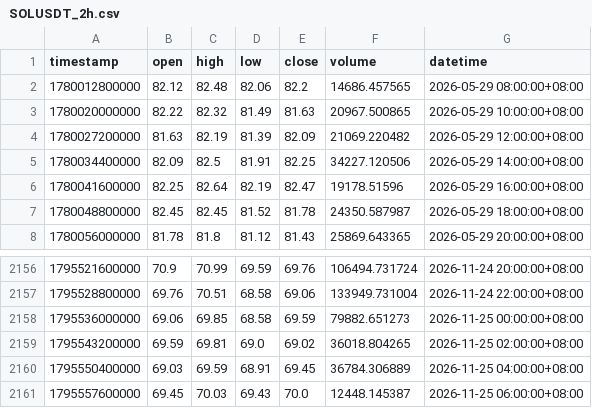
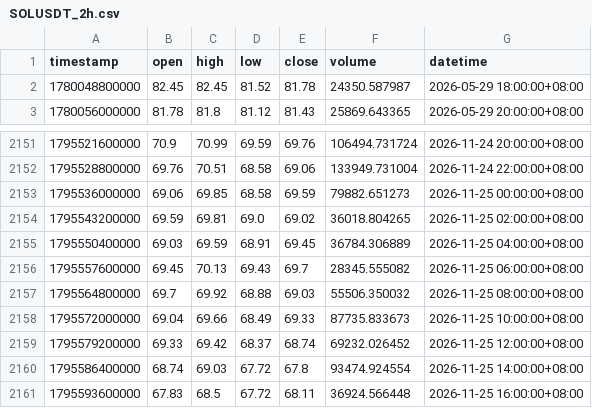
Before and after one commit to JAB18999/sol-perp-quant-report, a CSV file: data/SOLUSDT_2h.csv, drawn as a sheet; only a part is shown, gaps mark what is left out.

```diff
--- a/data/SOLUSDT_2h.csv
+++ b/data/SOLUSDT_2h.csv
@@ -1,7 +1,2 @@
 timestamp,open,high,low,close,volume,datetime
-1780012800000,82.12,82.48,82.06,82.2,14686.457565,2026-05-29 08:00:00+08:00
-1780020000000,82.22,82.32,81.49,81.63,20967.500865,2026-05-29 10:00:00+08:00
-1780027200000,81.63,82.19,81.39,82.09,21069.220482,2026-05-29 12:00:00+08:00
-1780034400000,82.09,82.5,81.91,82.25,34227.120506,2026-05-29 14:00:00+08:00
-1780041600000,82.25,82.64,82.19,82.47,19178.51596,2026-05-29 16:00:00+08:00
 1780048800000,82.45,82.45,81.52,81.78,24350.587987,2026-05-29 18:00:00+08:00
@@ -2160,2 +2155,7 @@ timestamp,open,high,low,close,volume,datetime
 1795550400000,69.03,69.59,68.91,69.45,36784.306889,2026-11-25 04:00:00+08:00
-1795557600000,69.45,70.03,69.43,70.0,12448.145387,2026-11-25 06:00:00+08:00
+1795557600000,69.45,70.13,69.43,69.7,28345.555082,2026-11-25 06:00:00+08:00
+1795564800000,69.7,69.92,68.88,69.03,55506.350032,2026-11-25 08:00:00+08:00
+1795572000000,69.04,69.66,68.49,69.33,87735.833673,2026-11-25 10:00:00+08:00
+1795579200000,69.33,69.42,68.37,68.74,69232.026452,2026-11-25 12:00:00+08:00
+1795586400000,68.74,69.03,67.72,67.8,93474.924554,2026-11-25 14:00:00+08:00
+1795593600000,67.83,68.5,67.72,68.11,36924.566448,2026-11-25 16:00:00+08:00
```
Also changed, not shown: data/SOLUSDT_1h.csv, data/SOLUSDT_30m.csv, 2 other files.
